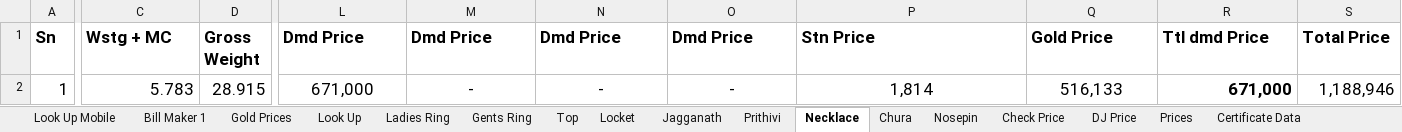
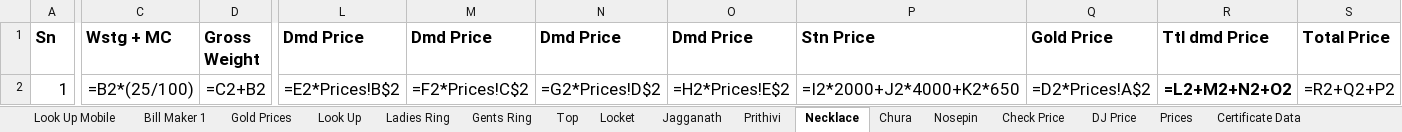
Before and after one commit to bsakriya22-lab/ExcelWork, an Excel workbook: Diamond.xlsx, sheet Necklace, drawn as a sheet; only a part is shown, gaps mark what is left out; values as stored, in another font and other column widths than the file's, no borders; formulas without a stored value are shown as written; charts and pictures and conditional formats not drawn; the diff names each change by its address in the sheet, - before the commit and + after, or states it on an @@ line.

```diff
--- a/Diamond.xlsx (sheet Necklace)
+++ b/Diamond.xlsx (sheet Necklace)
-C2 (Wstg + MC): 5.783
+C2 (Wstg + MC): =B2*(25/100)
-D2 (Gross Weight): 28.915
+D2 (Gross Weight): =C2+B2
-L2 (Dmd Price): 671,000
+L2 (Dmd Price): =E2*Prices!B$2
-M2 (Dmd Price): -
+M2 (Dmd Price): =F2*Prices!C$2
-N2 (Dmd Price): -
+N2 (Dmd Price): =G2*Prices!D$2
-O2 (Dmd Price): -
+O2 (Dmd Price): =H2*Prices!E$2
-P2 (Stn Price): 1,814
+P2 (Stn Price): =I2*2000+J2*4000+K2*650
-Q2 (Gold Price): 516,133
+Q2 (Gold Price): =D2*Prices!A$2
-R2 (Ttl dmd Price): 671,000
+R2 (Ttl dmd Price): =L2+M2+N2+O2
-S2 (Total Price): 1,188,946
+S2 (Total Price): =R2+Q2+P2
```
Also changed, not shown: sheet Check Price, sheet Ladies Ring, sheet Certificate Data, sheet DJ Price, sheet Top, sheet Locket, 11 more sheets, hidden cells, charts or pictures.
